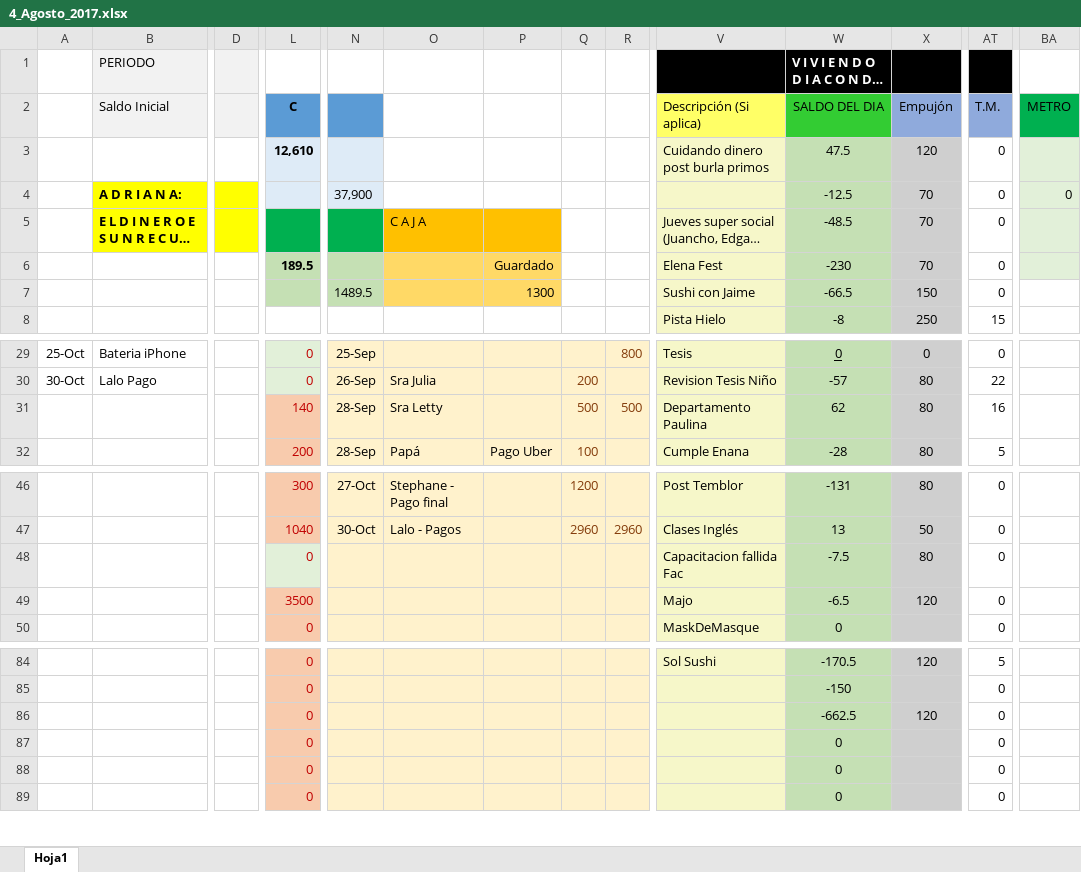
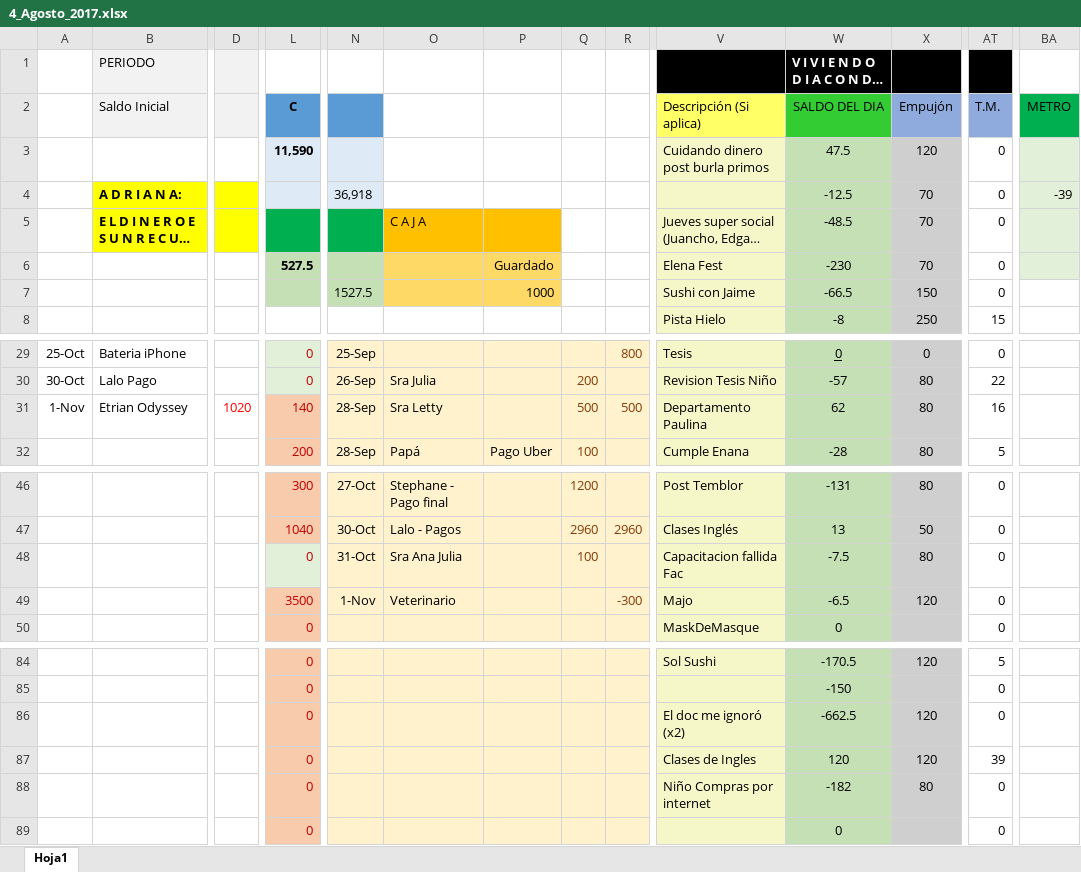
Before and after one commit to Adrifelcha/Adrifelcha, an Excel workbook: Finanzas/4_Agosto_2017.xlsx, sheet Hoja1, drawn as a sheet; only a part is shown, gaps mark what is left out; long unchanged cells end in …; values as stored, in another font and other column widths than the file's, no borders; removed rows and columns are numbered as before the commit, all else as after; rows hold the shown columns only; the diff covers the shown part only; the diff names each change by its address in the sheet, - before the commit and + after, or states it on an @@ line.

Commit message:
Finanzas

```diff
--- a/Finanzas/4_Agosto_2017.xlsx (sheet Hoja1)
+++ b/Finanzas/4_Agosto_2017.xlsx (sheet Hoja1)
-L3 (C): 12,610
+L3 (C): 11,590
-N4: 37,900
+N4: 36,918
-BA4 (METRO): 0
+BA4 (METRO): -39
-L6 (C): 189.5
+L6 (C): 527.5
-N7: 1489.5
+N7: 1527.5
-P7: 1300
+P7: 1000
-A31: (empty)
+A31: 1-Nov
-B31 (Saldo Inicial): (empty)
+B31 (Saldo Inicial): Etrian Odyssey
-D31: (empty)
+D31: 1020
-N48: (empty)
+N48: 31-Oct
-O48: (empty)
+O48: Sra Ana Julia
-Q48: (empty)
+Q48: 100
-N49: (empty)
+N49: 1-Nov
-O49: (empty)
+O49: Veterinario
-R49: (empty)
+R49: -300
-V86 (Descripción (Si aplica)): (empty)
+V86 (Descripción (Si aplica)): El doc me ignoró (x2)
-V87 (Descripción (Si aplica)): (empty)
+V87 (Descripción (Si aplica)): Clases de Ingles
-W87 (SALDO DEL DIA): 0
+W87 (SALDO DEL DIA): 120
-X87 (Empujón): (empty)
+X87 (Empujón): 120
-AT87 (T.M.): 0
+AT87 (T.M.): 39
-row 88:  |  |  | 0 |  |  |  |  |  |  | 0 |  | 0
+row 88:  |  |  | 0 |  |  |  |  |  | Niño Compras por internet | -182 | 80 | 0
```
Also changed, not shown: 3 edited cells elsewhere in this sheet.
